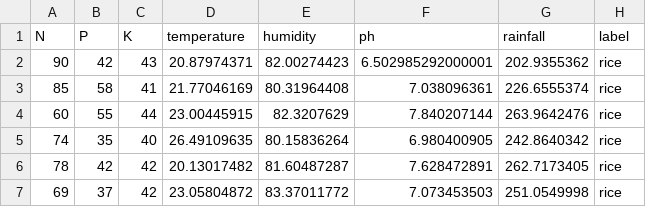
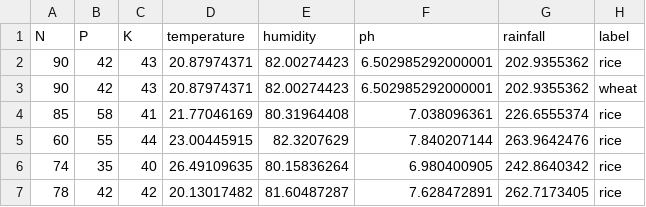
Before and after one commit to srisridasari/Crop-Recommendation-System, a CSV file: Crop_recommendation.csv, drawn as a sheet; only a part is shown; the shorter side is filled out with more unchanged rows; the diff names each change by its address in the sheet, - before the commit and + after, or states it on an @@ line.

Commit message:
Update Crop_recommendation.csv

```diff
--- a/Crop_recommendation.csv
+++ b/Crop_recommendation.csv
+row 3: 90 | 42 | 43 | 20.87974371 | 82.00274423 | 6.502985292000001 | 202.9355362 | wheat
```
